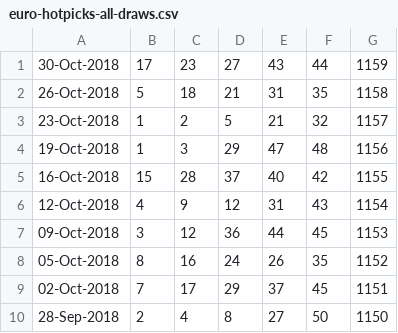
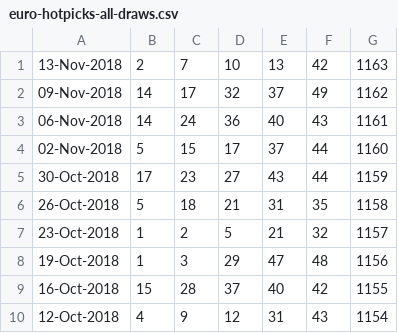
Before and after one commit to pastorcmentarny/DomJavaKB, a CSV file: data/lotto/euro-hotpicks-all-draws.csv, drawn as a sheet; only a part is shown; the shorter side is filled out with more unchanged rows; the diff names each change by its address in the sheet, - before the commit and + after, or states it on an @@ line.

```diff
--- a/data/lotto/euro-hotpicks-all-draws.csv
+++ b/data/lotto/euro-hotpicks-all-draws.csv
+row 1: 13-Nov-2018 | 2 | 7 | 10 | 13 | 42 | 1163
+row 2: 09-Nov-2018 | 14 | 17 | 32 | 37 | 49 | 1162
+row 3: 06-Nov-2018 | 14 | 24 | 36 | 40 | 43 | 1161
+row 4: 02-Nov-2018 | 5 | 15 | 17 | 37 | 44 | 1160
```
Also changed, not shown: 14 other files.
